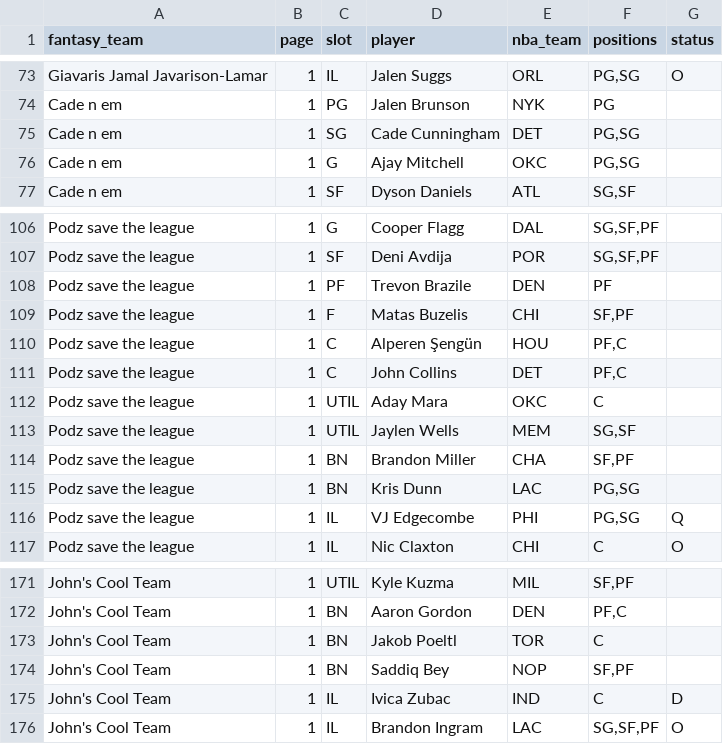
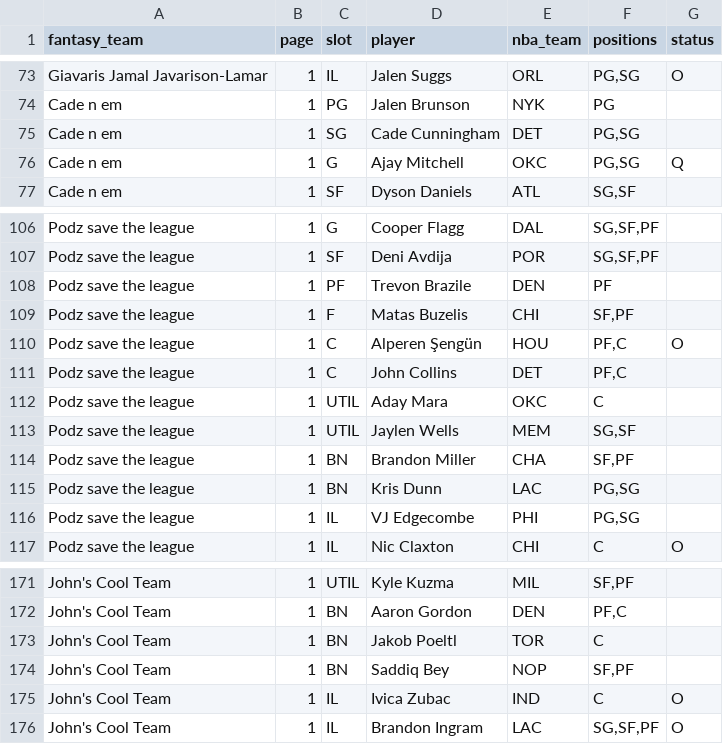
Before and after one commit to nic095layson/fantasy-basketball-2026-27, a CSV file: data/source/flaim/rosters_2026-10-27.transcribed.csv, drawn as a sheet; only a part is shown, gaps mark what is left out; the diff covers the shown part only.

```diff
--- a/data/source/flaim/rosters_2026-10-27.transcribed.csv
+++ b/data/source/flaim/rosters_2026-10-27.transcribed.csv
@@ -75,3 +75,3 @@ Cade n em,1,PG,Jalen Brunson,NYK,PG,
 Cade n em,1,SG,Cade Cunningham,DET,"PG,SG",
-Cade n em,1,G,Ajay Mitchell,OKC,"PG,SG",
+Cade n em,1,G,Ajay Mitchell,OKC,"PG,SG",Q
 Cade n em,1,SF,Dyson Daniels,ATL,"SG,SF",
@@ -109,3 +109,3 @@ Podz save the league,1,PF,Trevon Brazile,DEN,PF,
 Podz save the league,1,F,Matas Buzelis,CHI,"SF,PF",
-Podz save the league,1,C,Alperen Şengün,HOU,"PF,C",
+Podz save the league,1,C,Alperen Şengün,HOU,"PF,C",O
 Podz save the league,1,C,John Collins,DET,"PF,C",
@@ -115,3 +115,3 @@ Podz save the league,1,BN,Brandon Miller,CHA,"SF,PF",
 Podz save the league,1,BN,Kris Dunn,LAC,"PG,SG",
-Podz save the league,1,IL,VJ Edgecombe,PHI,"PG,SG",Q
+Podz save the league,1,IL,VJ Edgecombe,PHI,"PG,SG",
 Podz save the league,1,IL,Nic Claxton,CHI,C,O
@@ -174,3 +174,3 @@ John's Cool Team,1,BN,Jakob Poeltl,TOR,C,
 John's Cool Team,1,BN,Saddiq Bey,NOP,"SF,PF",
-John's Cool Team,1,IL,Ivica Zubac,IND,C,D
+John's Cool Team,1,IL,Ivica Zubac,IND,C,O
 John's Cool Team,1,IL,Brandon Ingram,LAC,"SG,SF,PF",O
```
Also changed, not shown: 3 added rows, 3 removed rows and 23 edited cells elsewhere in this file, 6 other files.
